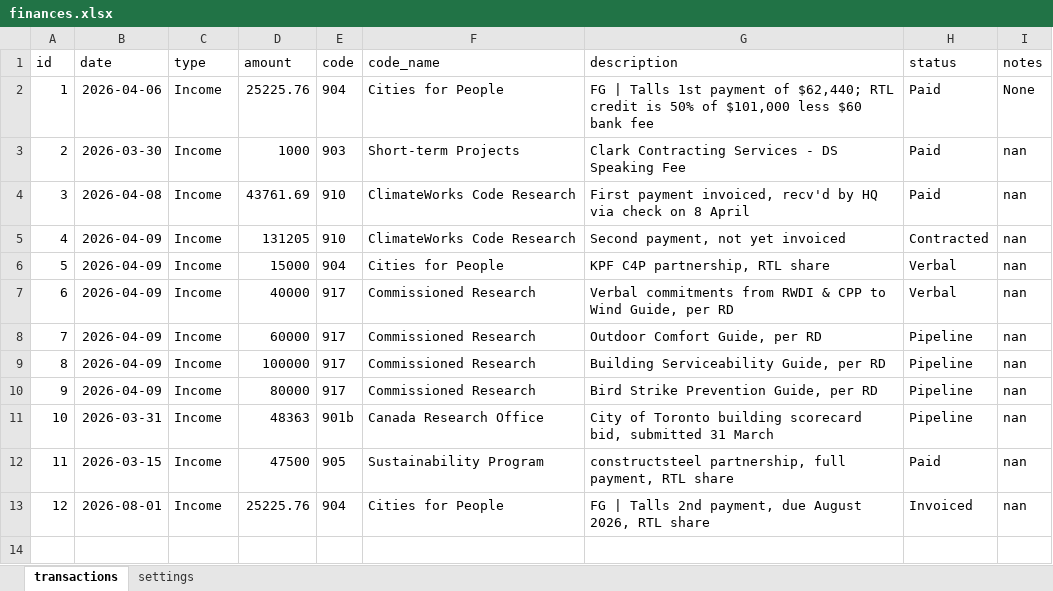
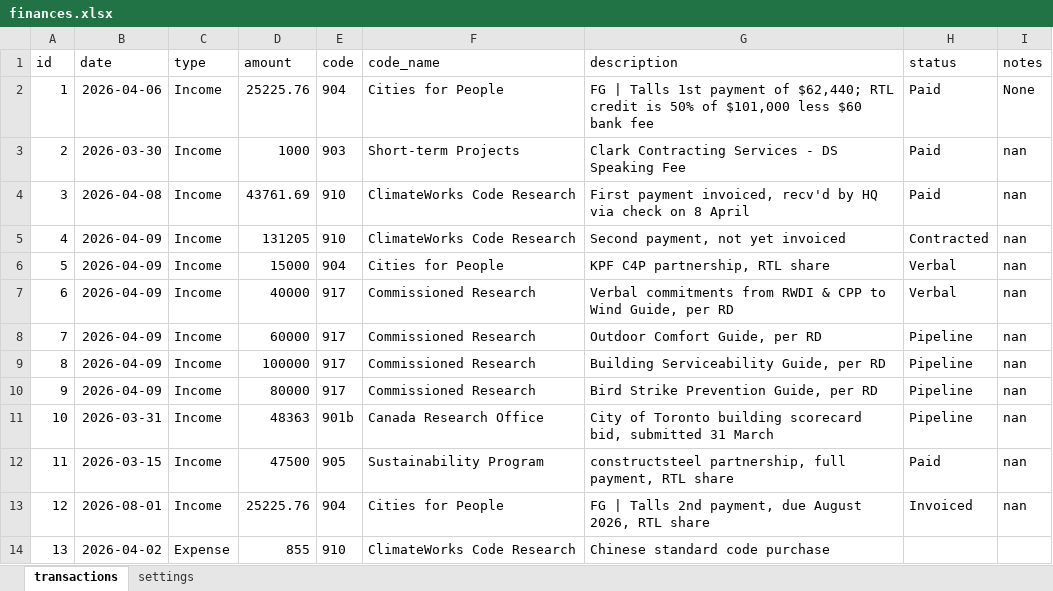
Before and after one commit to sisaacwork/rtl-time-tracker, an Excel workbook: finances.xlsx, sheet transactions, drawn as a sheet; values as stored, in another font and other column widths than the file's, no borders; the diff names each change by its address in the sheet, - before the commit and + after, or states it on an @@ line.

Commit message:
Update: finances.xlsx [2026-04-13 15:34 UTC]

```diff
--- a/finances.xlsx (sheet transactions)
+++ b/finances.xlsx (sheet transactions)
+row 14: 13 | 2026-04-02 | Expense | 855 | 910 | ClimateWorks Code Research | Chinese standard code purchase
```
